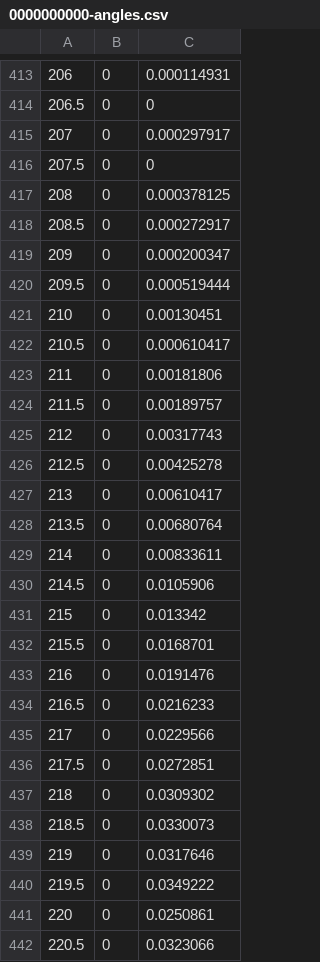
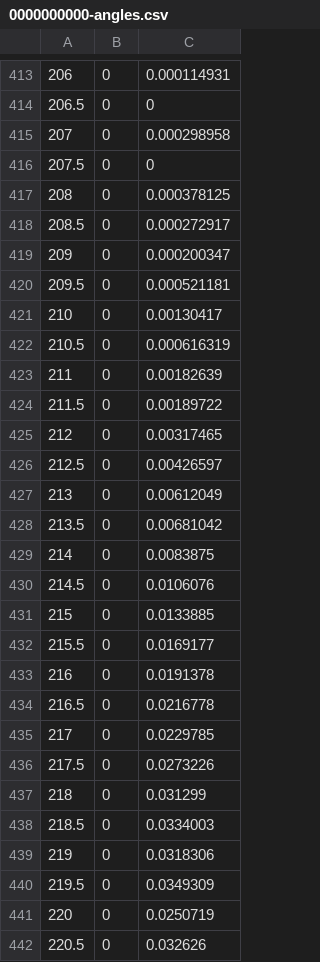
Before and after one commit to malramsay64/analysis, a CSV file: work/trj_contact/0000000000-angles.csv, drawn as a sheet; only a part is shown, gaps mark what is left out; the diff covers the shown part only.

```diff
--- a/work/trj_contact/0000000000-angles.csv
+++ b/work/trj_contact/0000000000-angles.csv
@@ -414,3 +414,3 @@
 206.5,0,0
-207,0,0.000297917
+207,0,0.000298958
 207.5,0,0
@@ -419,24 +419,24 @@
 209,0,0.000200347
-209.5,0,0.000519444
-210,0,0.00130451
-210.5,0,0.000610417
-211,0,0.00181806
-211.5,0,0.00189757
-212,0,0.00317743
-212.5,0,0.00425278
-213,0,0.00610417
-213.5,0,0.00680764
-214,0,0.00833611
-214.5,0,0.0105906
-215,0,0.013342
-215.5,0,0.0168701
-216,0,0.0191476
-216.5,0,0.0216233
-217,0,0.0229566
-217.5,0,0.0272851
-218,0,0.0309302
-218.5,0,0.0330073
-219,0,0.0317646
-219.5,0,0.0349222
-220,0,0.0250861
-220.5,0,0.0323066
+209.5,0,0.000521181
+210,0,0.00130417
+210.5,0,0.000616319
+211,0,0.00182639
+211.5,0,0.00189722
+212,0,0.00317465
+212.5,0,0.00426597
+213,0,0.00612049
+213.5,0,0.00681042
+214,0,0.0083875
+214.5,0,0.0106076
+215,0,0.0133885
+215.5,0,0.0169177
+216,0,0.0191378
+216.5,0,0.0216778
+217,0,0.0229785
+217.5,0,0.0273226
+218,0,0.031299
+218.5,0,0.0334003
+219,0,0.0318306
+219.5,0,0.0349309
+220,0,0.0250719
+220.5,0,0.032626
```
Also changed, not shown: 85 edited cells elsewhere in this file, 17 other files.
